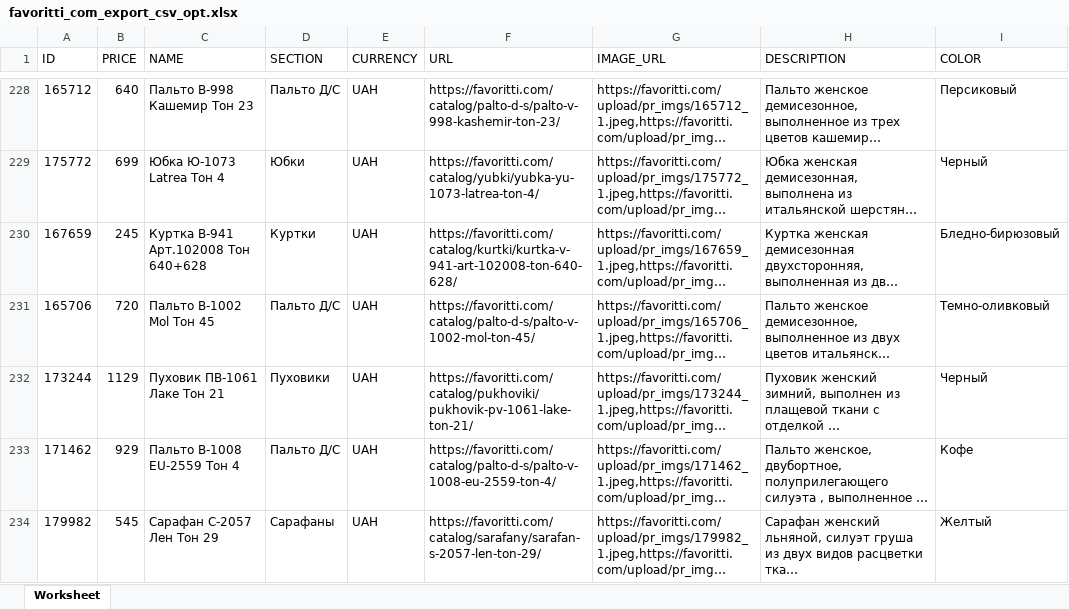
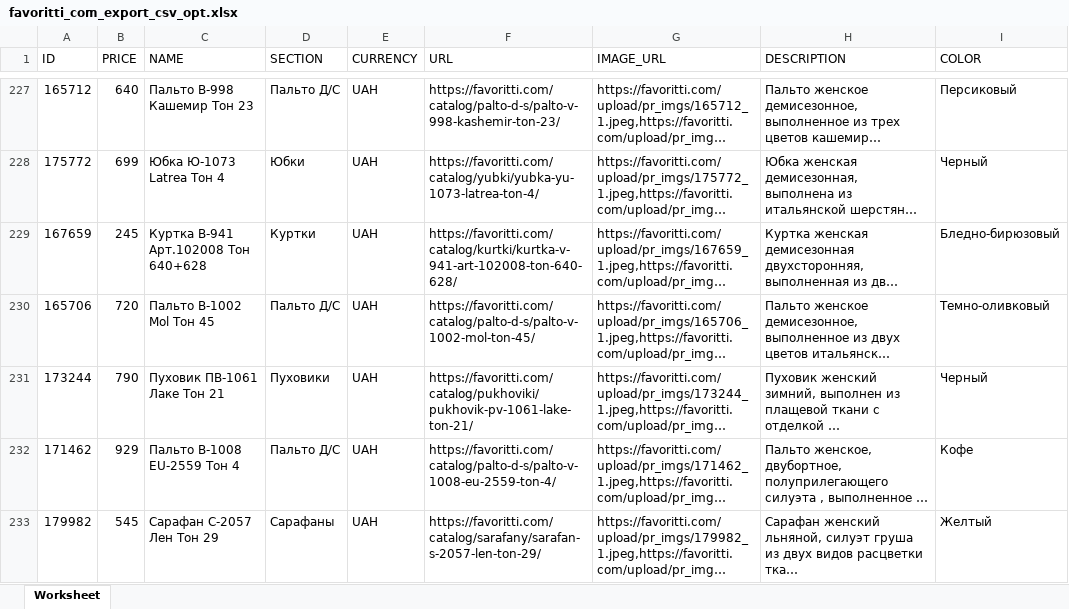
Before and after one commit to everprin-com/shop, an Excel workbook: public/excel/parser/favoritti_com_export_csv_opt.xlsx, sheet Worksheet, drawn as a sheet; only a part is shown, gaps mark what is left out; long unchanged cells end in …; values as stored, in another font and other column widths than the file's, no borders; addresses are those after the commit; the diff covers the shown part only; the diff names each change by its address in the sheet, - before the commit and + after, or states it on an @@ line.

```diff
--- a/public/excel/parser/favoritti_com_export_csv_opt.xlsx (sheet Worksheet)
+++ b/public/excel/parser/favoritti_com_export_csv_opt.xlsx (sheet Worksheet)
-B231 (PRICE): 1129
+B231 (PRICE): 790
```
Also changed, not shown: 14 added rows, 8 removed rows and 89 edited cells elsewhere in this sheet, 4 other files.
